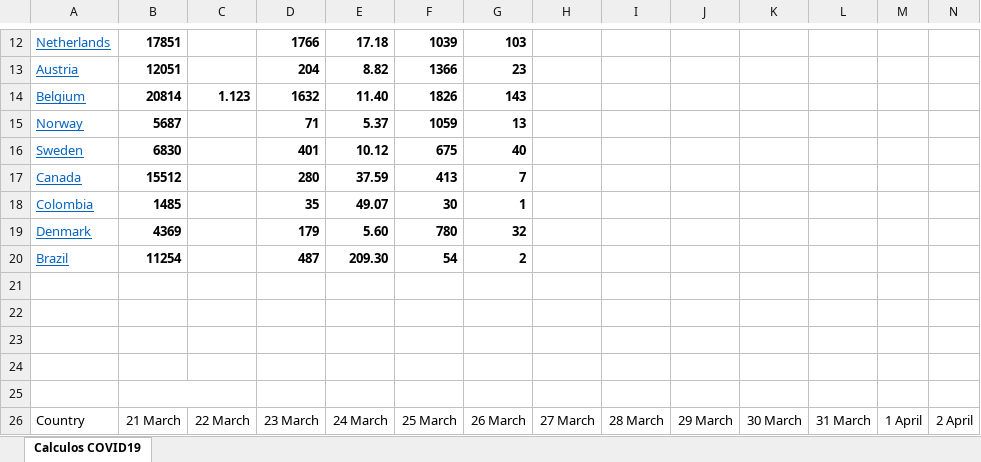
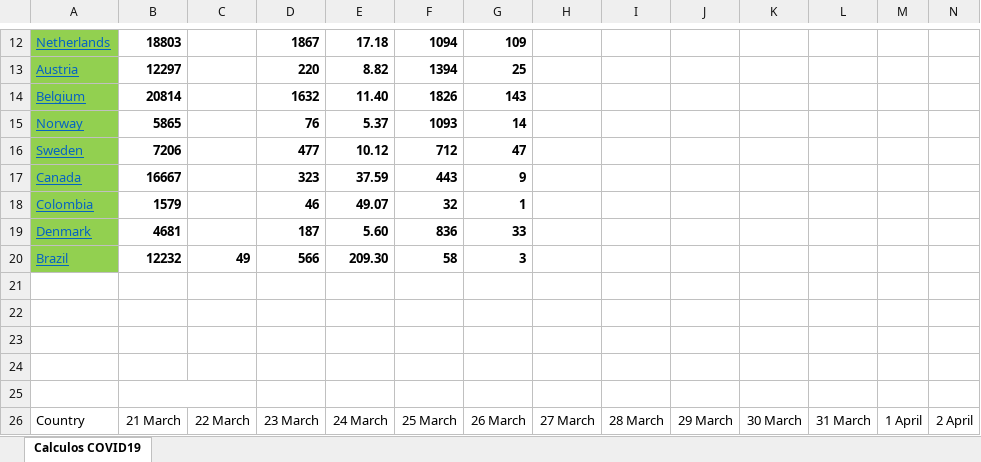
Before and after one commit to rafarams/COVID19, an Excel workbook: COVID19 calculos.xlsx, sheet Calculos COVID19, drawn as a sheet; only a part is shown, gaps mark what is left out; values as stored, in another font and other column widths than the file's, no borders; charts and pictures not drawn; removed rows and columns are numbered as before the commit, all else as after; rows hold the shown columns only; the diff covers the shown part only; the diff names each change by its address in the sheet, - before the commit and + after, or states it on an @@ line.

Commit message:
update 6 April

```diff
--- a/COVID19 calculos.xlsx (sheet Calculos COVID19)
+++ b/COVID19 calculos.xlsx (sheet Calculos COVID19)
-A12:A19 fill: none
+A12:A19 fill: #92D050
-B12: 17851
+B12: 18803
-D12: 1766
+D12: 1867
-F12: 1039
+F12: 1094
-G12: 103
+G12: 109
-B13: 12051
+B13: 12297
-D13: 204
+D13: 220
-F13: 1366
+F13: 1394
-G13: 23
+G13: 25
-C14: 1.123
+C14: (empty)
-B15: 5687
+B15: 5865
-D15: 71
+D15: 76
-F15: 1059
+F15: 1093
-G15: 13
+G15: 14
-B16: 6830
+B16: 7206
-D16: 401
+D16: 477
-F16: 675
+F16: 712
-G16: 40
+G16: 47
-B17: 15512
+B17: 16667
-D17: 280
+D17: 323
-F17: 413
+F17: 443
-G17: 7
+G17: 9
-B18: 1485
+B18: 1579
-D18: 35
+D18: 46
-F18: 30
+F18: 32
-B19: 4369
+B19: 4681
-D19: 179
+D19: 187
-F19: 780
+F19: 836
-G19: 32
+G19: 33
-row 20: Brazil | 11254 |  | 487 | 209.30 | 54 | 2
+row 20: Brazil | 12232 | 49 | 566 | 209.30 | 58 | 3
```
Also changed, not shown: 4 added rows, 4 removed rows, 20 edited cells and cell formats elsewhere in this sheet.
